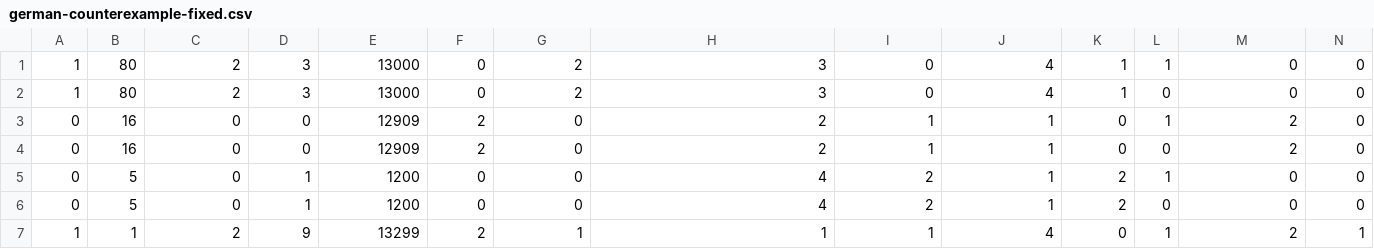
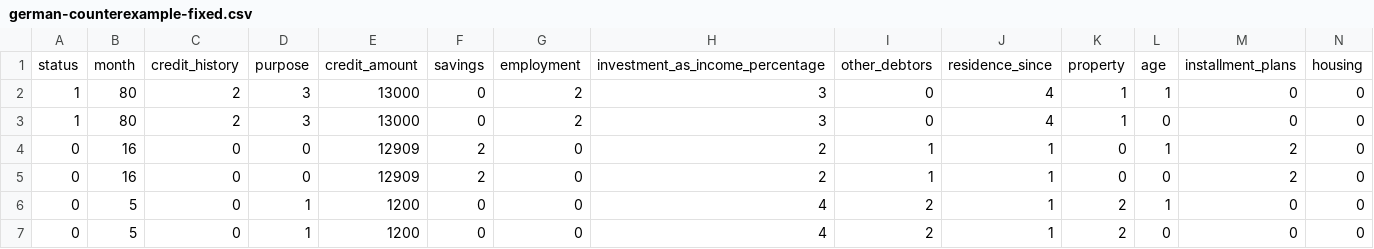
Before and after one commit to radhofan/Fairify, a CSV file: data/german/german-counterexample-fixed.csv, drawn as a sheet; only a part is shown; the shorter side is filled out with more unchanged rows; rows hold the shown columns only; the diff names each change by its address in the sheet, - before the commit and + after, or states it on an @@ line.

```diff
--- a/data/german/german-counterexample-fixed.csv
+++ b/data/german/german-counterexample-fixed.csv
+row 1: status | month | credit_history | purpose | credit_amount | savings | employment | investment_as_income_percentage | other_debtors | residence_since | property | age | installment_plans | housing
```
Also changed, not shown: 7 other files.
